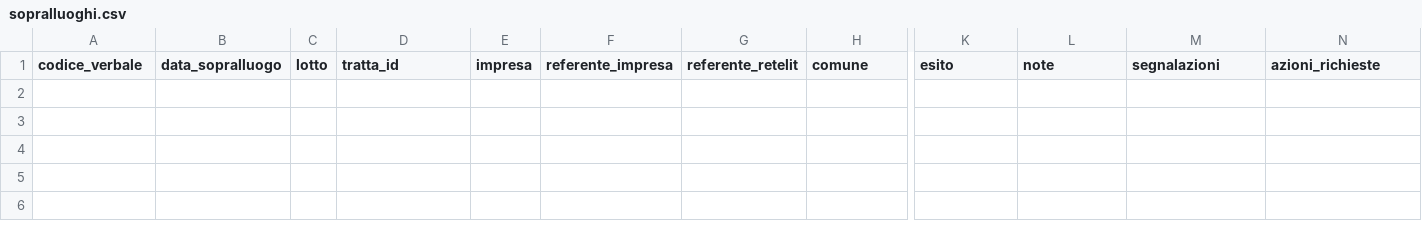
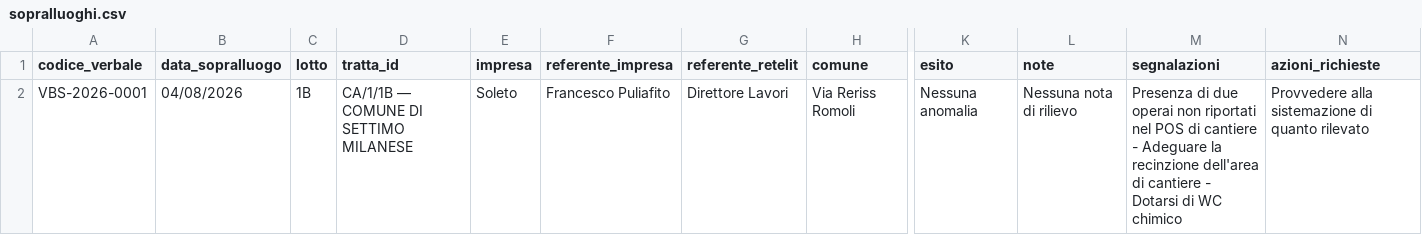
Before and after one commit to ENRI-RDS/dashboard, a CSV file: sopralluoghi.csv, drawn as a sheet; only a part is shown, gaps mark what is left out; rows hold the shown columns only; the diff names each change by its address in the sheet, - before the commit and + after, or states it on an @@ line.

Commit message:
Auto-update sopralluoghi.csv via approvazione admin [skip ci]

```diff
--- a/sopralluoghi.csv
+++ b/sopralluoghi.csv
+row 2: VBS-2026-0001 | 04/08/2026 | 1B | CA/1/1B — COMUNE DI SETTIMO MILANESE | Soleto | Francesco Puliafito | Direttore Lavori | Via Reriss Romoli | Nessuna anomalia | Nessuna nota di rilievo | Presenza di due operai non riportati nel POS di cantiere - Adeguare la recinzione dell'area di cantiere - Dotarsi di WC chimico | Provvedere alla sistemazione di quanto rilevato
```
